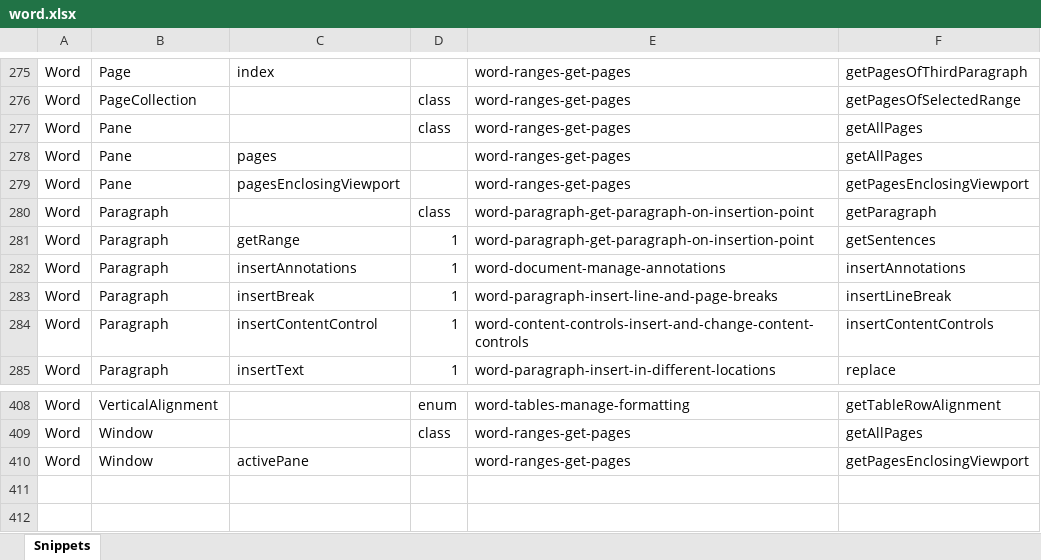
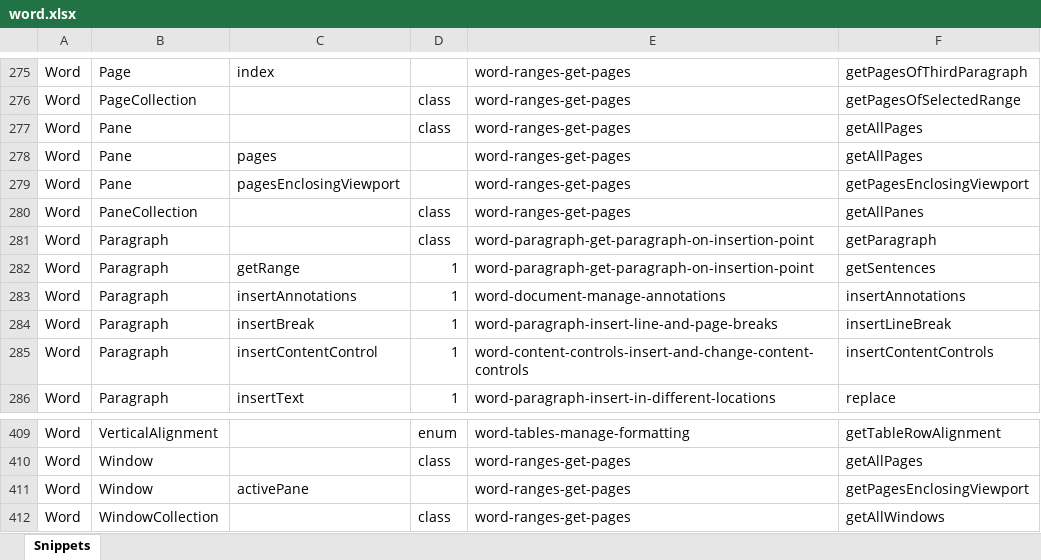
Before and after one commit to OfficeDev/office-js-snippets, an Excel workbook: snippet-extractor-metadata/word.xlsx, sheet Snippets, drawn as a sheet; only a part is shown, gaps mark what is left out; values as stored, in another font and other column widths than the file's, no borders; table styles not drawn; the diff names each change by its address in the sheet, - before the commit and + after, or states it on an @@ line.

Commit message:
[Word] (windows, panes) Add how to access collections (#1003)

```diff
--- a/snippet-extractor-metadata/word.xlsx (sheet Snippets)
+++ b/snippet-extractor-metadata/word.xlsx (sheet Snippets)
+row 280: Word | PaneCollection |  | class | word-ranges-get-pages | getAllPanes
+row 412: Word | WindowCollection |  | class | word-ranges-get-pages | getAllWindows
```
Also changed, not shown: 2 other files.
